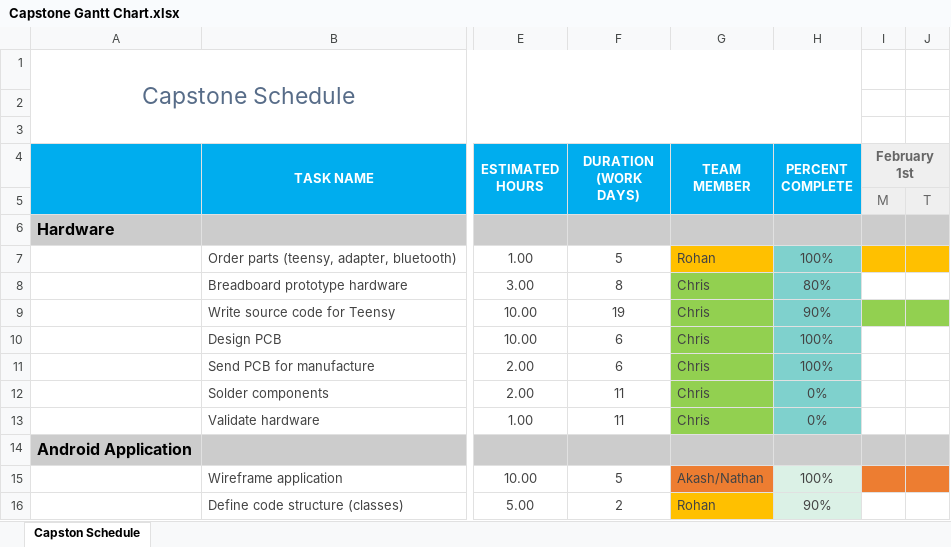
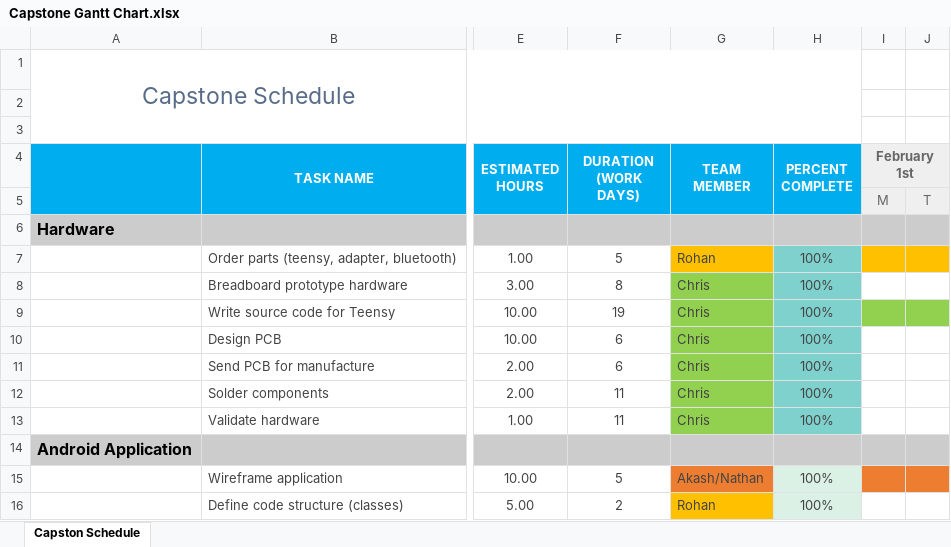
Before and after one commit to launch-control-app/AdditionalDocumentation, an Excel workbook: Capstone Gantt Chart.xlsx, sheet Capston Schedule, drawn as a sheet; only a part is shown, gaps mark what is left out; values as stored, in another font and other column widths than the file's, no borders; conditional formats not drawn; the diff covers the shown part only; the diff names each change by its address in the sheet, - before the commit and + after, or states it on an @@ line.

```diff
--- a/Capstone Gantt Chart.xlsx (sheet Capston Schedule)
+++ b/Capstone Gantt Chart.xlsx (sheet Capston Schedule)
-H8 (PERCENT COMPLETE): 80%
+H8 (PERCENT COMPLETE): 100%
-H9 (PERCENT COMPLETE): 90%
+H9 (PERCENT COMPLETE): 100%
-H12:H13 (PERCENT COMPLETE): 0%
+H12:H13 (PERCENT COMPLETE): 100%
-H16 (PERCENT COMPLETE): 90%
+H16 (PERCENT COMPLETE): 100%
```
Also changed, not shown: 11 edited cells elsewhere in this sheet, 1 other file.
